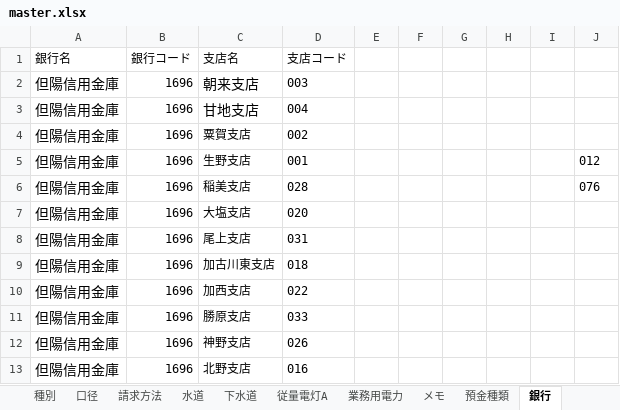
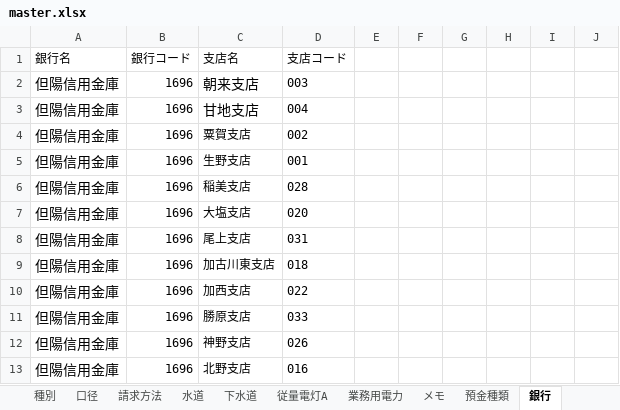
Before and after one commit to SiHimeji/Git001, an Excel workbook: 市場_2025改修/ソース/master.xlsx, sheet 銀行, drawn as a sheet; only a part is shown; values as stored, in another font and other column widths than the file's, no borders; the diff names each change by its address in the sheet, - before the commit and + after, or states it on an @@ line.

Commit message:
masuter

```diff
--- a/市場_2025改修/ソース/master.xlsx (sheet 銀行)
+++ b/市場_2025改修/ソース/master.xlsx (sheet 銀行)
-J5: 012
+J5: (empty)
-J6: 076
+J6: (empty)
```
